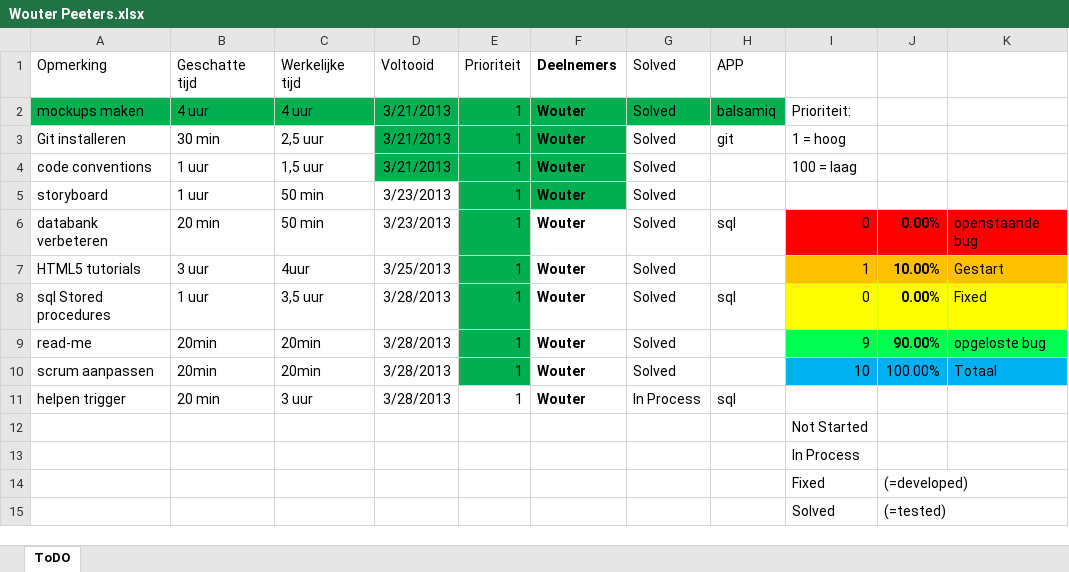
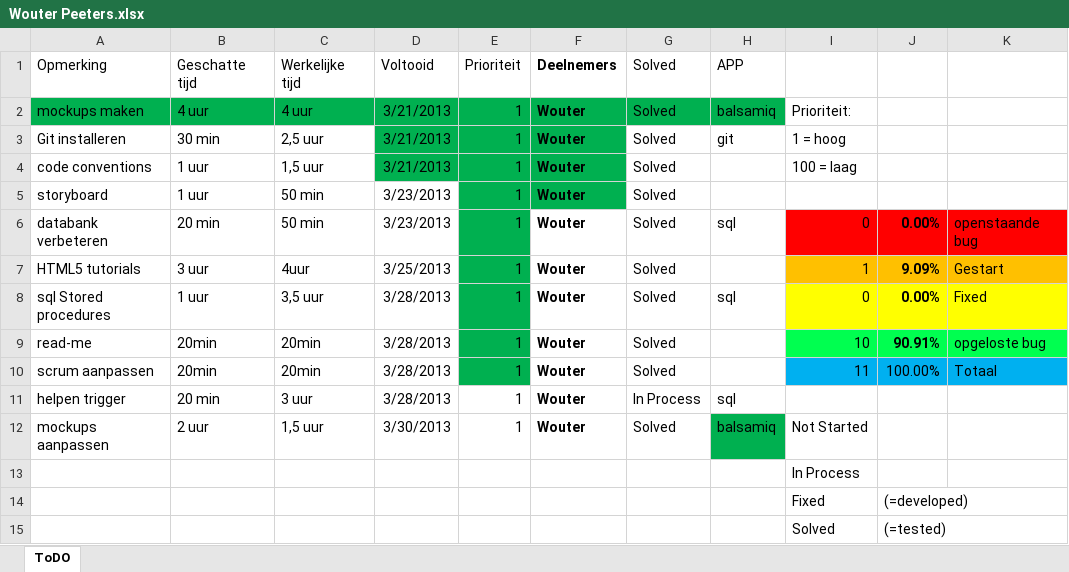
Before and after one commit to jeroenv2/Project_Groep2, an Excel workbook: To Do/Wouter Peeters.xlsx, sheet ToDO, drawn as a sheet; values as stored, in another font and other column widths than the file's, no borders; charts and pictures and conditional formats and table styles not drawn; removed rows and columns are numbered as before the commit, all else as after; the diff names each change by its address in the sheet, - before the commit and + after, or states it on an @@ line.

Commit message:
to do

```diff
--- a/To Do/Wouter Peeters.xlsx (sheet ToDO)
+++ b/To Do/Wouter Peeters.xlsx (sheet ToDO)
-J7: 10.00%
+J7: 9.09%
-I9: 9
+I9: 10
-J9: 90.00%
+J9: 90.91%
-I10: 10
+I10: 11
-row 12:  |  |  |  |  |  |  |  | Not Started
+row 12: mockups aanpassen | 2 uur | 1,5 uur | 3/30/2013 | 1 | Wouter | Solved | balsamiq | Not Started
```
Also changed, not shown: charts or pictures.
